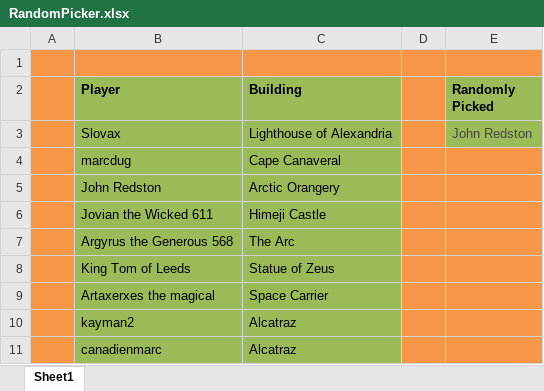
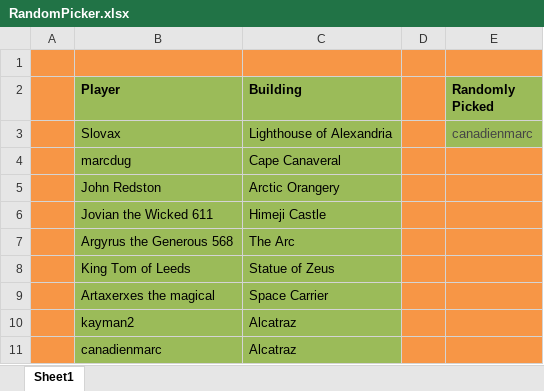
Before and after one commit to LazarusLottery/LazarusLottery.github.io, an Excel workbook: RandomPicker.xlsx, sheet Sheet1, drawn as a sheet; values as stored, in another font and other column widths than the file's, no borders; the diff names each change by its address in the sheet, - before the commit and + after, or states it on an @@ line.

```diff
--- a/RandomPicker.xlsx (sheet Sheet1)
+++ b/RandomPicker.xlsx (sheet Sheet1)
-E3 (Randomly Picked): John Redston
+E3 (Randomly Picked): canadienmarc
```
Also changed, not shown: 2 other files.
